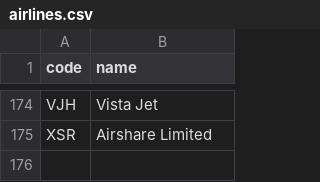
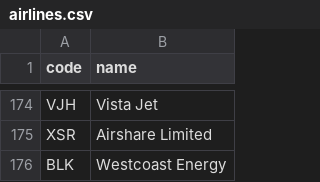
Before and after one commit to kds54/MMM-Planefinder, a CSV file: airlines.csv, drawn as a sheet; only a part is shown, gaps mark what is left out.

Commit message:
Update airlines.csv

```diff
--- a/airlines.csv
+++ b/airlines.csv
@@ -175 +175,2 @@ VJH,Vista Jet
 XSR,Airshare Limited
+BLK,Westcoast Energy
```
